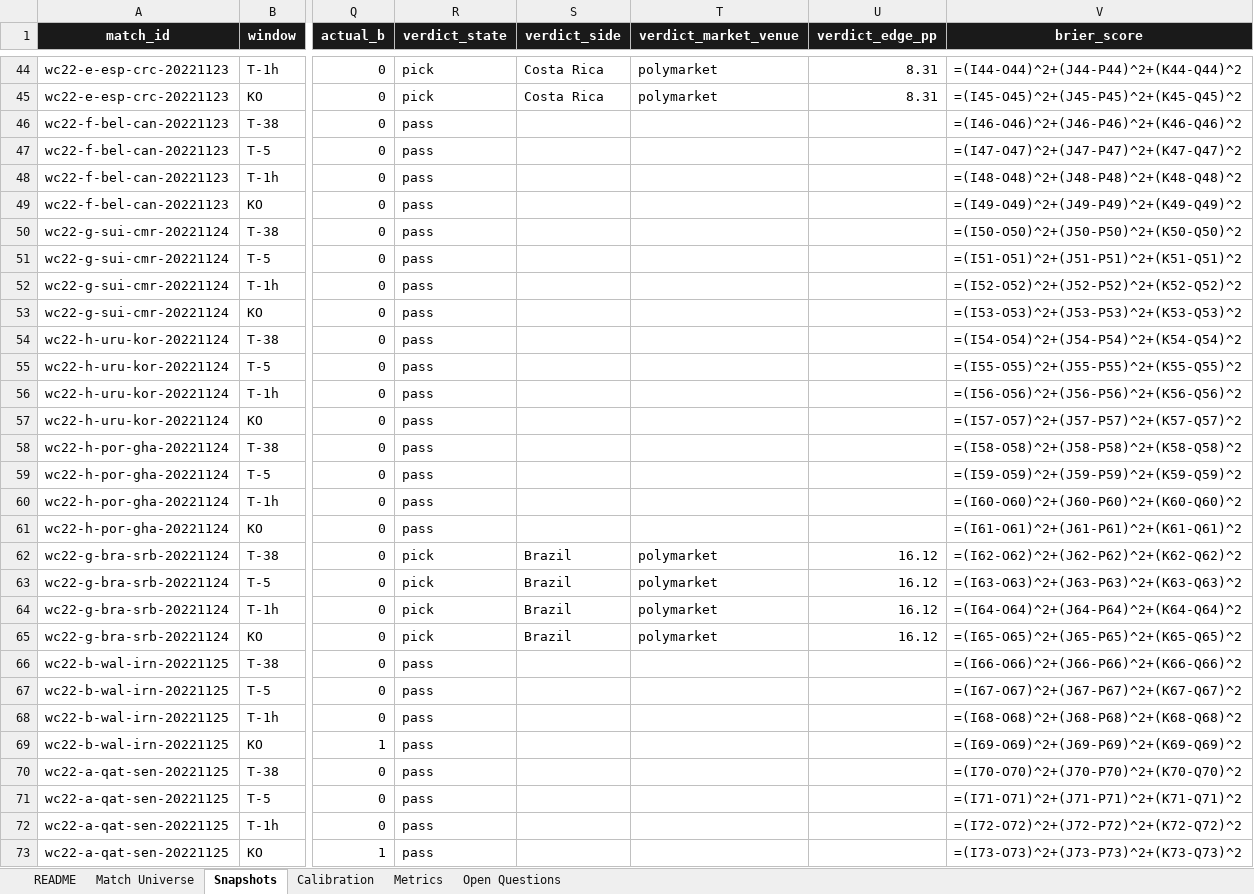
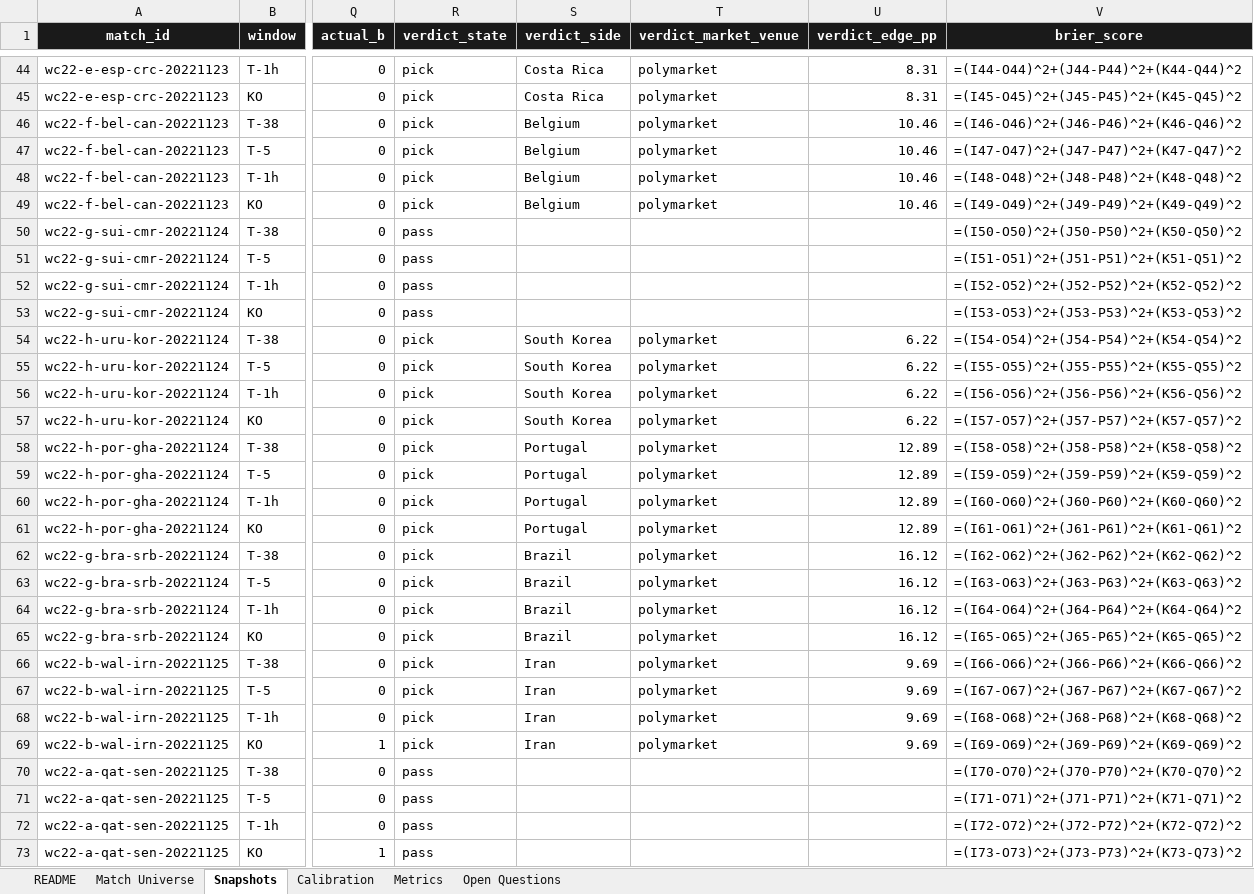
Before and after one commit to adida8/prophet, an Excel workbook: desk_backtest.xlsx, sheet Snapshots, drawn as a sheet; only a part is shown, gaps mark what is left out; values as stored, in another font and other column widths than the file's, no borders; formulas without a stored value are shown as written; the diff covers the shown part only; the diff names each change by its address in the sheet, - before the commit and + after, or states it on an @@ line.

```diff
--- a/desk_backtest.xlsx (sheet Snapshots)
+++ b/desk_backtest.xlsx (sheet Snapshots)
-R46:R49 (verdict_state): pass
+R46:R49 (verdict_state): pick
-S46:S49 (verdict_side): (empty)
+S46:S49 (verdict_side): Belgium
-T46:T49 (verdict_market_venue): (empty)
+T46:T49 (verdict_market_venue): polymarket
-U46:U49 (verdict_edge_pp): (empty)
+U46:U49 (verdict_edge_pp): 10.46
-R54:R61 (verdict_state): pass
+R54:R61 (verdict_state): pick
-S54:S57 (verdict_side): (empty)
+S54:S57 (verdict_side): South Korea
-T54:T61 (verdict_market_venue): (empty)
+T54:T61 (verdict_market_venue): polymarket
-U54:U57 (verdict_edge_pp): (empty)
+U54:U57 (verdict_edge_pp): 6.22
-S58:S61 (verdict_side): (empty)
+S58:S61 (verdict_side): Portugal
-U58:U61 (verdict_edge_pp): (empty)
+U58:U61 (verdict_edge_pp): 12.89
-R66:R69 (verdict_state): pass
+R66:R69 (verdict_state): pick
-S66:S69 (verdict_side): (empty)
+S66:S69 (verdict_side): Iran
-T66:T69 (verdict_market_venue): (empty)
+T66:T69 (verdict_market_venue): polymarket
-U66:U69 (verdict_edge_pp): (empty)
+U66:U69 (verdict_edge_pp): 9.69
```
Also changed, not shown: 560 edited cells elsewhere in this sheet, 3 other files.
